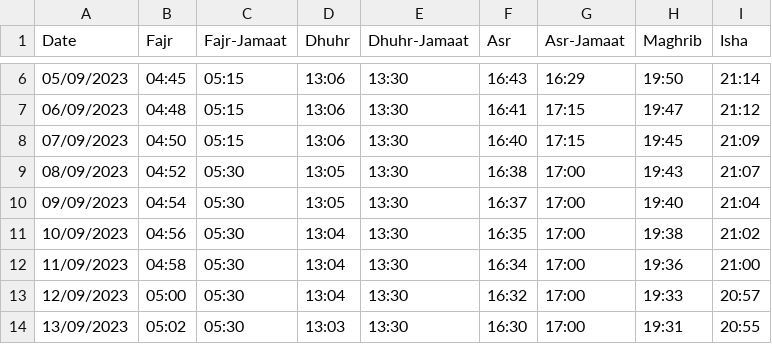
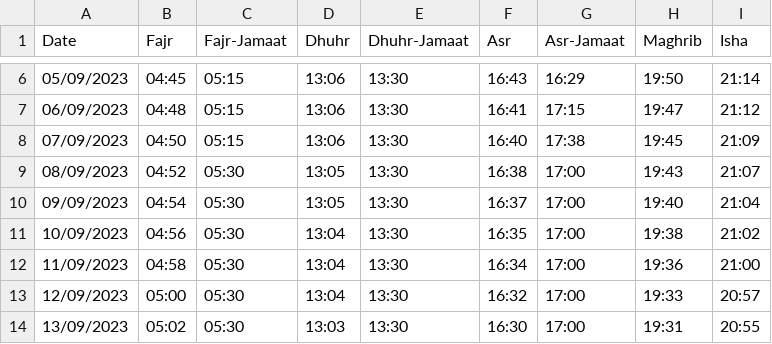
Before and after one commit to Sunaez/al-judi, a CSV file: times_09.2023.csv, drawn as a sheet; only a part is shown, gaps mark what is left out.

```diff
--- a/times_09.2023.csv
+++ b/times_09.2023.csv
@@ -7,3 +7,3 @@ Date,Fajr,Fajr-Jamaat,Dhuhr,Dhuhr-Jamaat,Asr,Asr-Jamaat,Maghrib,Isha
 06/09/2023,04:48,05:15,13:06,13:30,16:41,17:15,19:47,21:12
-07/09/2023,04:50,05:15,13:06,13:30,16:40,17:15,19:45,21:09
+07/09/2023,04:50,05:15,13:06,13:30,16:40,17:38,19:45,21:09
 08/09/2023,04:52,05:30,13:05,13:30,16:38,17:00,19:43,21:07
```
Also changed, not shown: 2 other files.
